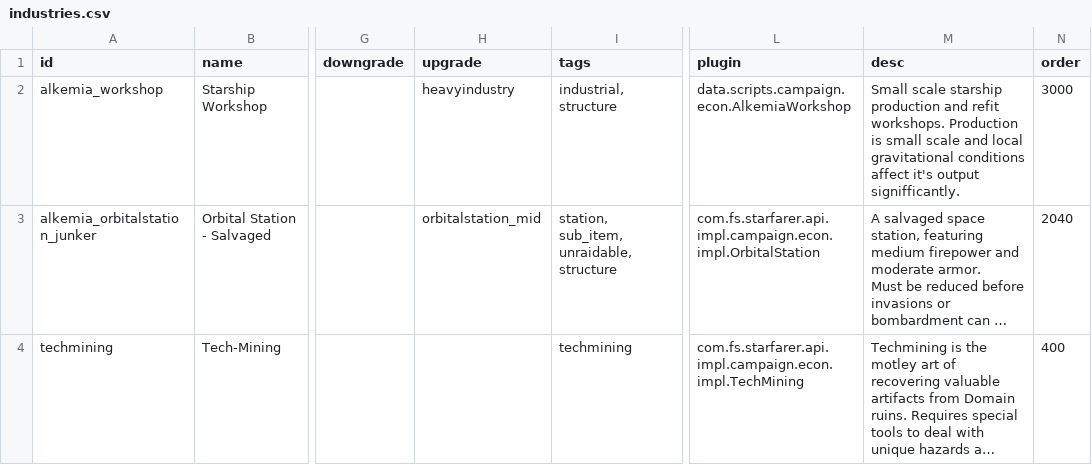
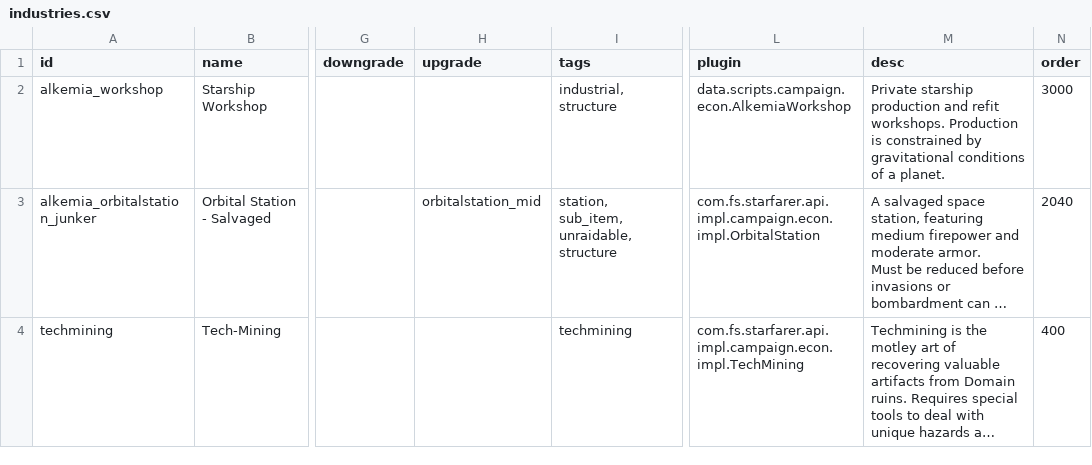
Before and after one commit to AlfredBroda/AlkemiaArmory, a CSV file: data/campaign/industries.csv, drawn as a sheet; only a part is shown, gaps mark what is left out; long unchanged cells end in …; the diff names each change by its address in the sheet, - before the commit and + after, or states it on an @@ line.

```diff
--- a/data/campaign/industries.csv
+++ b/data/campaign/industries.csv
-H2 (upgrade): heavyindustry
+H2 (upgrade): (empty)
-M2 (desc): Small scale starship production and refit workshops. Production is small scale and local gravitational conditions affect it's output signifficantly.
+M2 (desc): Private starship production and refit workshops. Production is constrained by gravitational conditions of a planet.
```
Also changed, not shown: data/campaign/special_items.csv, data/hulls/ship_data.csv, 17 other files.
